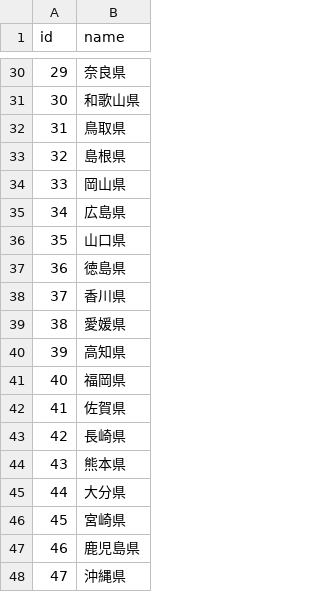
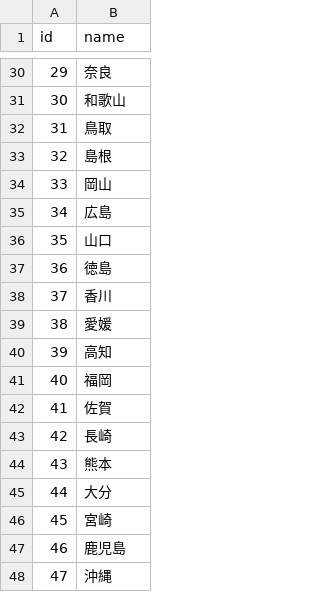
Before and after one commit to lvhs/lvhs-server, a CSV file: src/prefecture/master.csv, drawn as a sheet; only a part is shown, gaps mark what is left out; the diff covers the shown part only.

```diff
--- a/src/prefecture/master.csv
+++ b/src/prefecture/master.csv
@@ -30,19 +30,19 @@ id,name
-29,奈良県
-30,和歌山県
-31,鳥取県
-32,島根県
-33,岡山県
-34,広島県
-35,山口県
-36,徳島県
-37,香川県
-38,愛媛県
-39,高知県
-40,福岡県
-41,佐賀県
-42,長崎県
-43,熊本県
-44,大分県
-45,宮崎県
-46,鹿児島県
-47,沖縄県
+29,奈良
+30,和歌山
+31,鳥取
+32,島根
+33,岡山
+34,広島
+35,山口
+36,徳島
+37,香川
+38,愛媛
+39,高知
+40,福岡
+41,佐賀
+42,長崎
+43,熊本
+44,大分
+45,宮崎
+46,鹿児島
+47,沖縄
```
Also changed, not shown: 27 edited cells elsewhere in this file, src/event_sites/master.csv, 2 other files.
